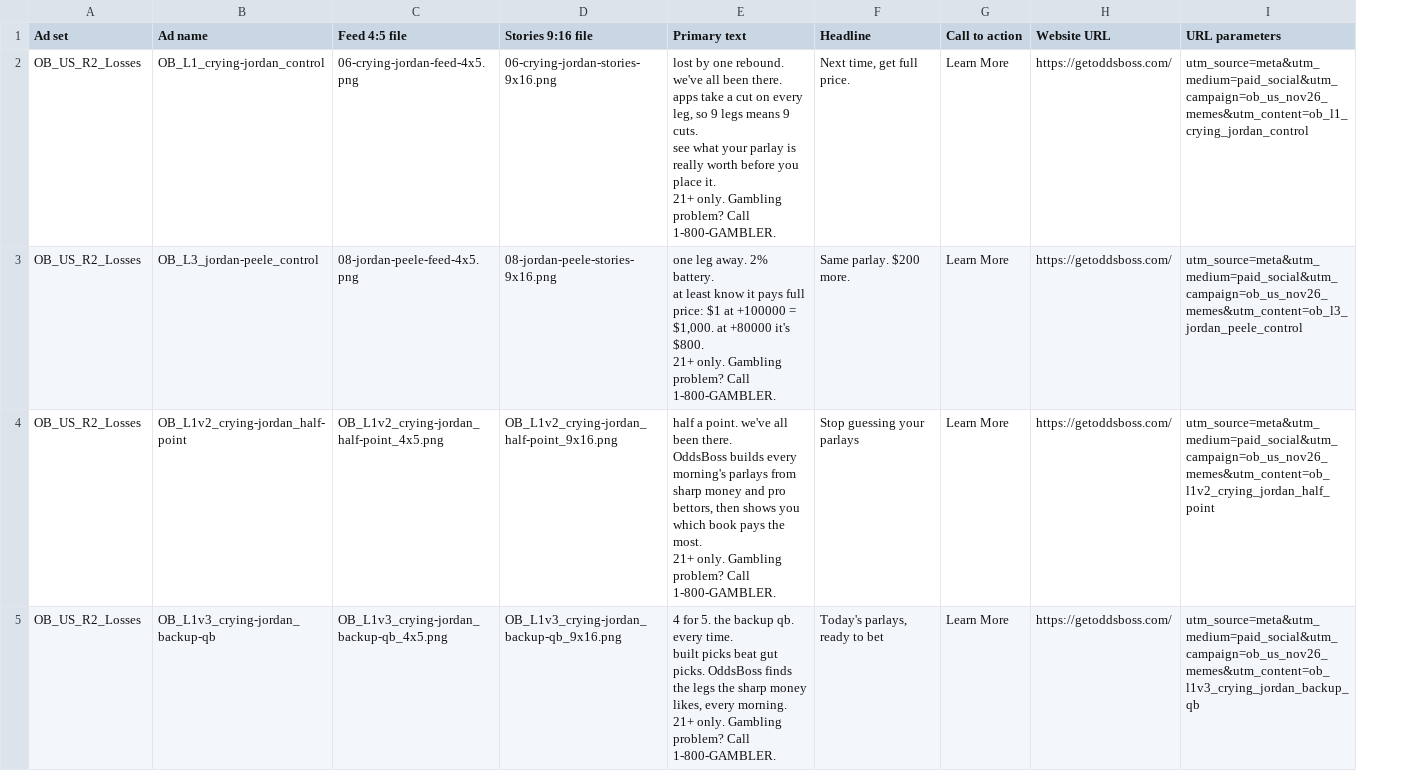
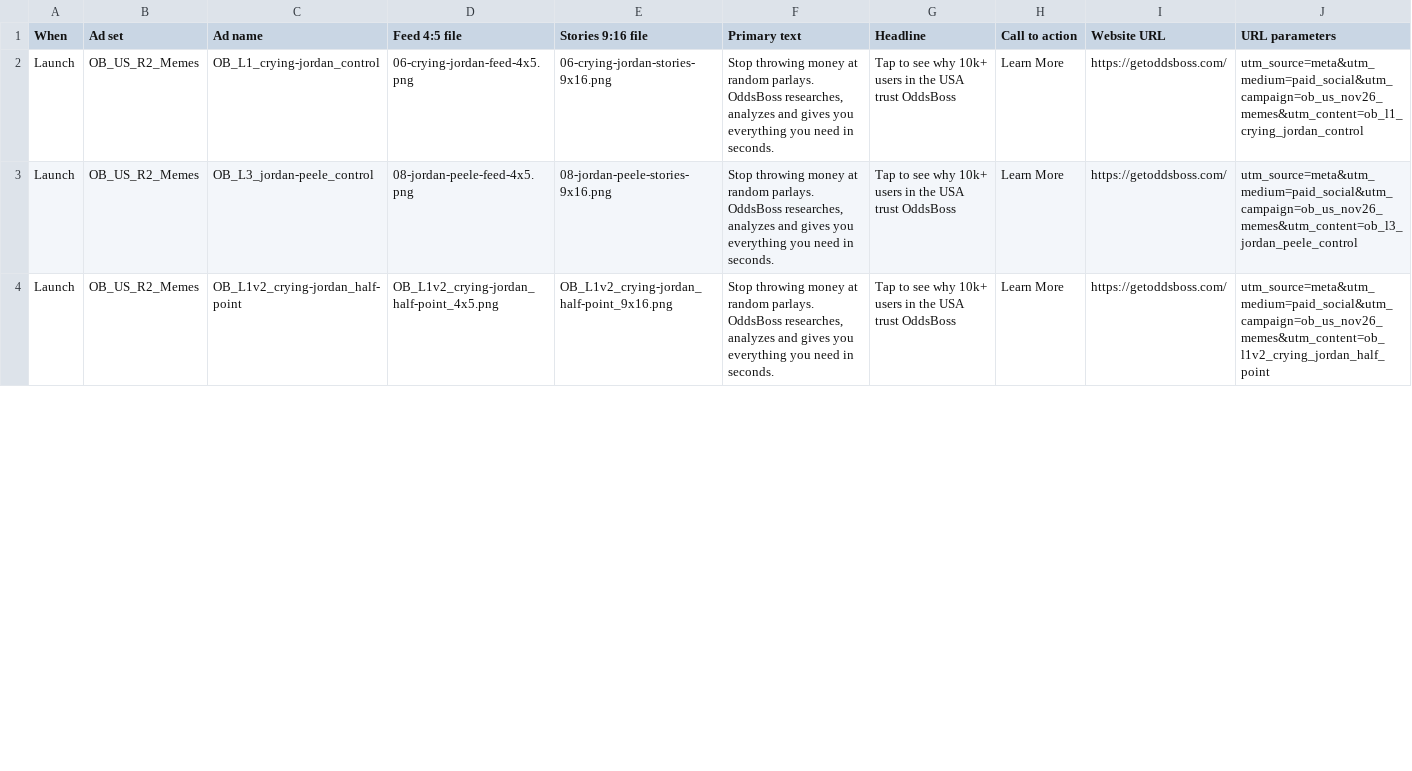
Before and after one commit to macaroniidev/oddsboss-ads, a CSV file: round-2/round-2-ads.csv, drawn as a sheet; only a part is shown; removed rows and columns are numbered as before the commit, all else as after; ↵ is a line break in a cell; the diff covers the shown part only; the diff names each change by its address in the sheet, - before the commit and + after, or states it on an @@ line.

```diff
--- a/round-2/round-2-ads.csv
+++ b/round-2/round-2-ads.csv
+column A (When), rows 2-4: all Launch
-B2:B4 (Ad set): OB_US_R2_Losses
+B2:B4 (Ad set): OB_US_R2_Memes
-F2 (Primary text): lost by one rebound. we've all been there. ↵ apps take a cut on every leg, so 9 legs means 9 cuts. ↵ see what your parlay is really worth before you place it. ↵ 21+ only. Gambling problem? Call 1-800-GAMBLER.
+F2 (Primary text): Stop throwing money at random parlays. OddsBoss researches, analyzes and gives you everything you need in seconds.
-G2 (Headline): Next time, get full price.
+G2 (Headline): Tap to see why 10k+ users in the USA trust OddsBoss
-F3 (Primary text): one leg away. 2% battery. ↵ at least know it pays full price: $1 at +100000 = $1,000. at +80000 it's $800. ↵ 21+ only. Gambling problem? Call 1-800-GAMBLER.
+F3 (Primary text): Stop throwing money at random parlays. OddsBoss researches, analyzes and gives you everything you need in seconds.
-G3 (Headline): Same parlay. $200 more.
+G3 (Headline): Tap to see why 10k+ users in the USA trust OddsBoss
-F4 (Primary text): half a point. we've all been there. ↵ OddsBoss builds every morning's parlays from sharp money and pro bettors, then shows you which book pays the most. ↵ 21+ only. Gambling problem? Call 1-800-GAMBLER.
+F4 (Primary text): Stop throwing money at random parlays. OddsBoss researches, analyzes and gives you everything you need in seconds.
-G4 (Headline): Stop guessing your parlays
+G4 (Headline): Tap to see why 10k+ users in the USA trust OddsBoss
-row 5: OB_US_R2_Losses | OB_L1v3_crying-jordan_backup-qb | OB_L1v3_crying-jordan_backup-qb_4x5.png | OB_L1v3_crying-jordan_backup-qb_9x16.png | 4 for 5. the backup qb. every time. ↵ built picks beat gut picks. OddsBoss finds the legs the sharp money likes, every morning. ↵ 21+ only. Gambling problem? Call 1-800-GAMBLER. | Today's parlays, ready to bet | Learn More | https://getoddsboss.com/ | utm_source=meta&utm_medium=paid_social&utm_campaign=ob_us_nov26_memes&utm_content=ob_l1v3_crying_jordan_backup_qb
```
Also changed, not shown: 3 added rows, 2 removed rows and 21 edited cells elsewhere in this file, 3 other files.
